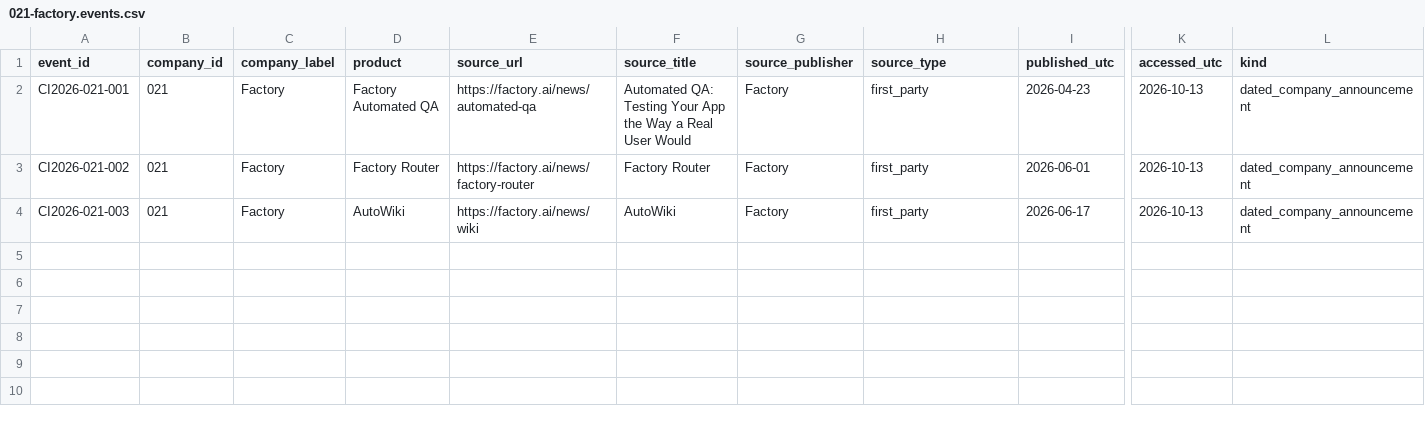
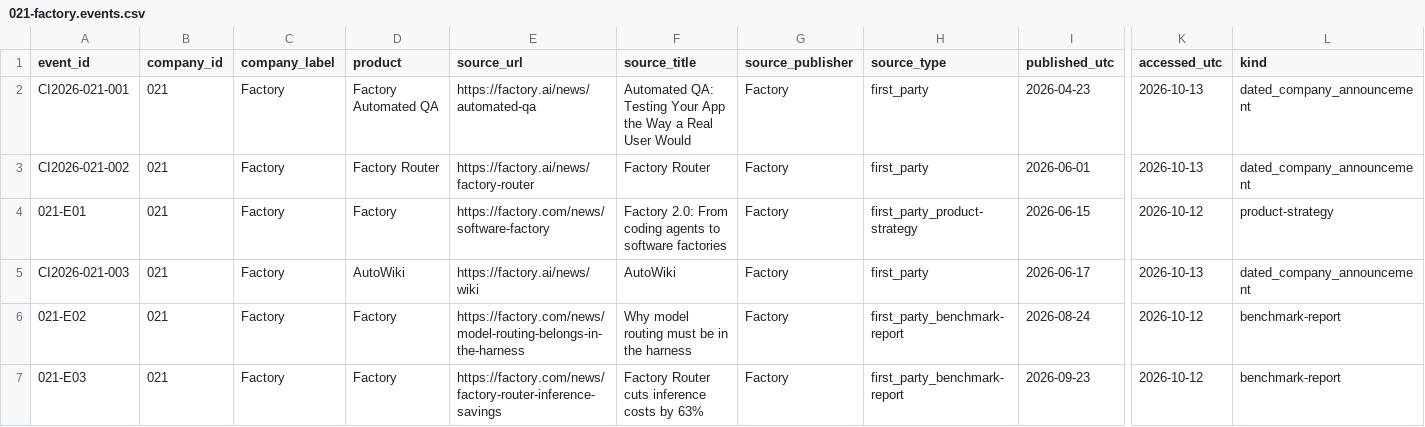
Before and after one commit to MSKazemi/github-trending-1000-study, a CSV file: research/company-intelligence/2026-04-12_2026-10-12/021-factory.events.csv, drawn as a sheet; only a part is shown, gaps mark what is left out; rows hold the shown columns only; the diff names each change by its address in the sheet, - before the commit and + after, or states it on an @@ line.

Commit message:
research(#88): union source ledgers with uncertainty

```diff
--- a/research/company-intelligence/2026-04-12_2026-10-12/021-factory.events.csv
+++ b/research/company-intelligence/2026-04-12_2026-10-12/021-factory.events.csv
+row 4: 021-E01 | 021 | Factory | Factory | https://factory.com/news/software-factory | Factory 2.0: From coding agents to software factories | Factory | first_party_product-strategy | 2026-06-15 | 2026-10-12 | product-strategy
+row 6: 021-E02 | 021 | Factory | Factory | https://factory.com/news/model-routing-belongs-in-the-harness | Why model routing must be in the harness | Factory | first_party_benchmark-report | 2026-08-24 | 2026-10-12 | benchmark-report
+row 7: 021-E03 | 021 | Factory | Factory | https://factory.com/news/factory-router-inference-savings | Factory Router cuts inference costs by 63% | Factory | first_party_benchmark-report | 2026-09-23 | 2026-10-12 | benchmark-report
```
